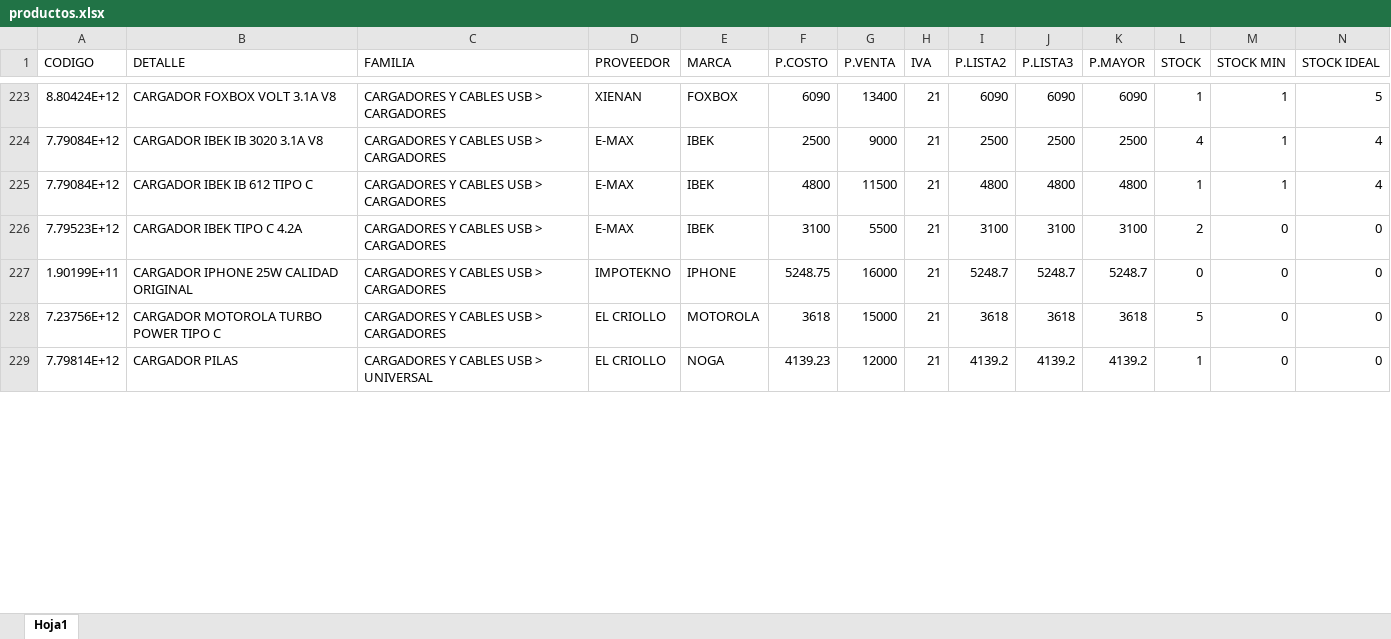
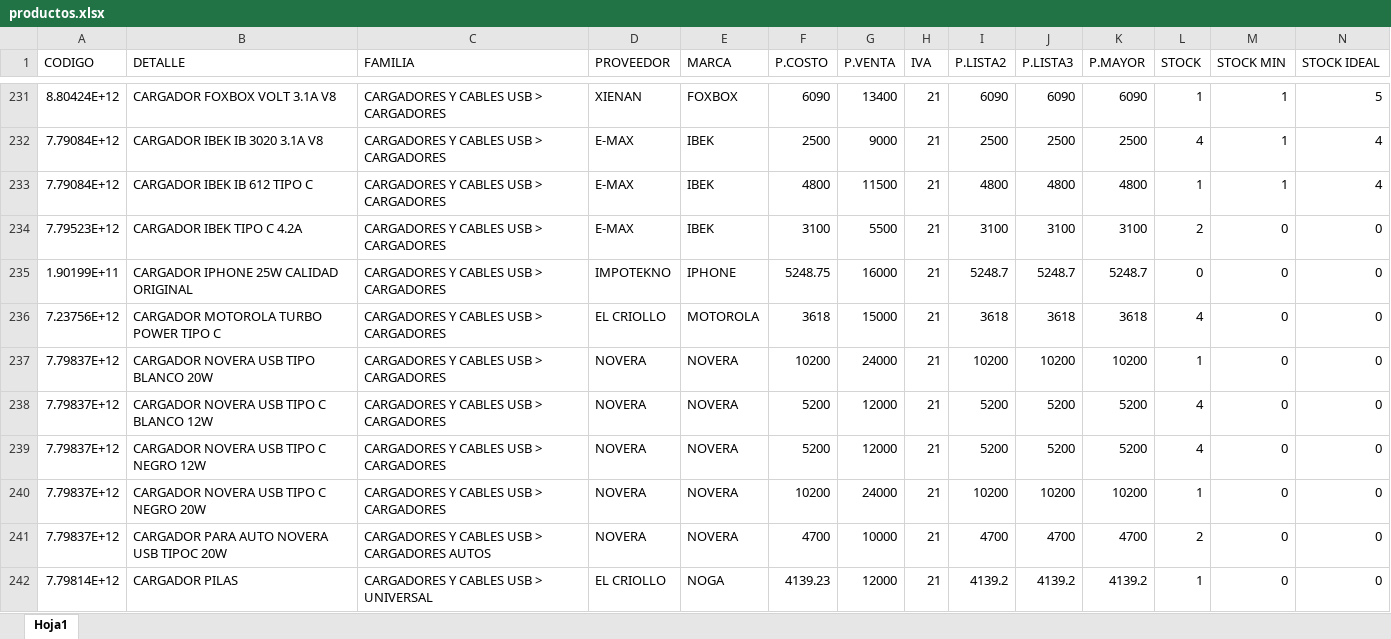
Before and after one commit to matias95ap/novacenter, an Excel workbook: tienda/productos.xlsx, sheet Hoja1, drawn as a sheet; only a part is shown, gaps mark what is left out; values as stored, in another font and other column widths than the file's, no borders; addresses are those after the commit; the diff covers the shown part only; the diff names each change by its address in the sheet, - before the commit and + after, or states it on an @@ line.

Commit message:
Actualizar productos.xlsx e imagenes

```diff
--- a/tienda/productos.xlsx (sheet Hoja1)
+++ b/tienda/productos.xlsx (sheet Hoja1)
-L236 (STOCK): 5
+L236 (STOCK): 4
+row 237: 7.79837E+12 | CARGADOR NOVERA USB TIPO BLANCO 20W | CARGADORES Y CABLES USB > CARGADORES | NOVERA | NOVERA | 10200 | 24000 | 21 | 10200 | 10200 | 10200 | 1 | 0 | 0
+row 238: 7.79837E+12 | CARGADOR NOVERA USB TIPO C BLANCO 12W | CARGADORES Y CABLES USB > CARGADORES | NOVERA | NOVERA | 5200 | 12000 | 21 | 5200 | 5200 | 5200 | 4 | 0 | 0
+row 239: 7.79837E+12 | CARGADOR NOVERA USB TIPO C NEGRO 12W | CARGADORES Y CABLES USB > CARGADORES | NOVERA | NOVERA | 5200 | 12000 | 21 | 5200 | 5200 | 5200 | 4 | 0 | 0
+row 240: 7.79837E+12 | CARGADOR NOVERA USB TIPO C NEGRO 20W | CARGADORES Y CABLES USB > CARGADORES | NOVERA | NOVERA | 10200 | 24000 | 21 | 10200 | 10200 | 10200 | 1 | 0 | 0
+row 241: 7.79837E+12 | CARGADOR PARA AUTO NOVERA USB TIPOC 20W | CARGADORES Y CABLES USB > CARGADORES AUTOS | NOVERA | NOVERA | 4700 | 10000 | 21 | 4700 | 4700 | 4700 | 2 | 0 | 0
```
Also changed, not shown: 26 added rows, 5 removed rows and 232 edited cells elsewhere in this sheet.
